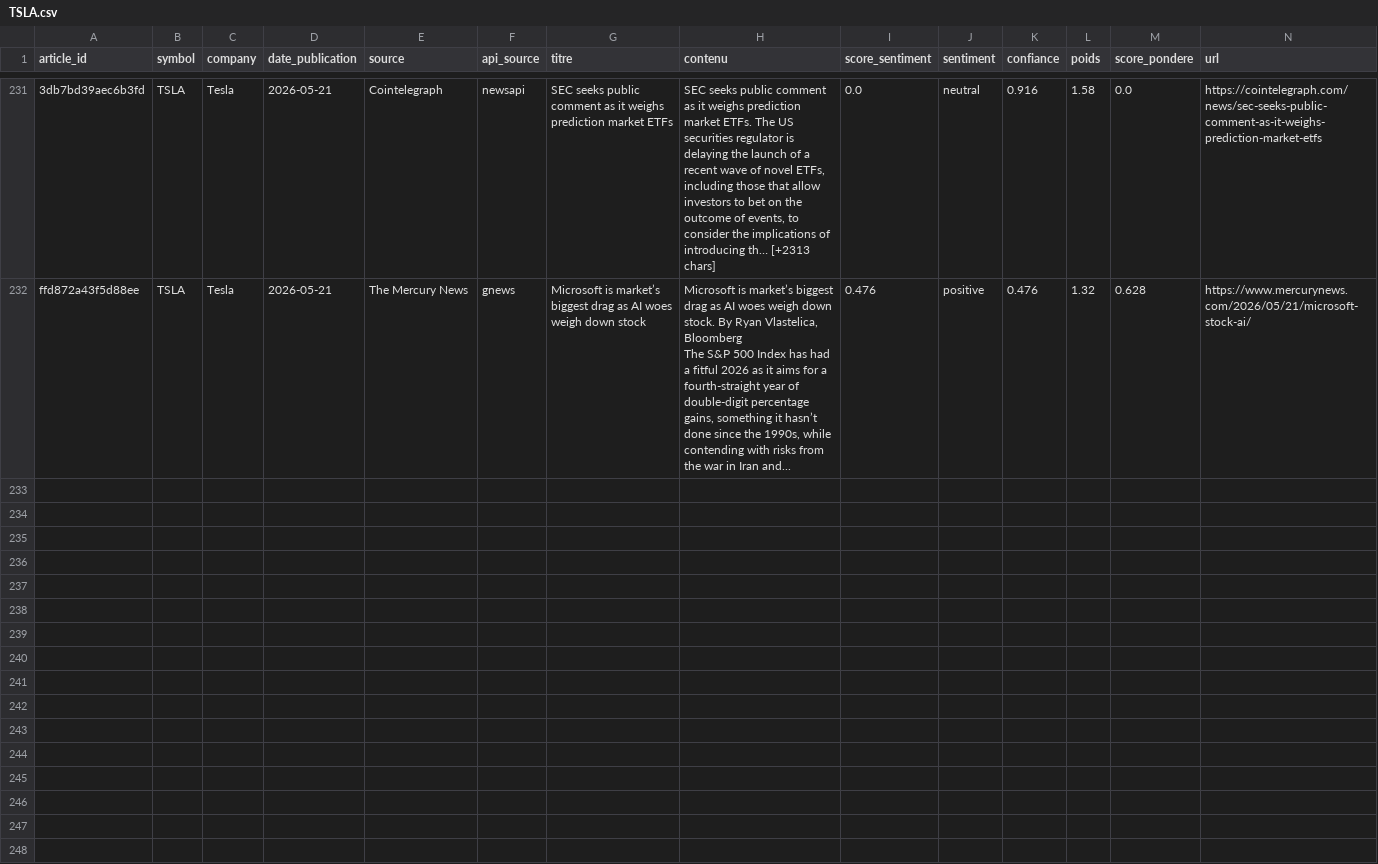
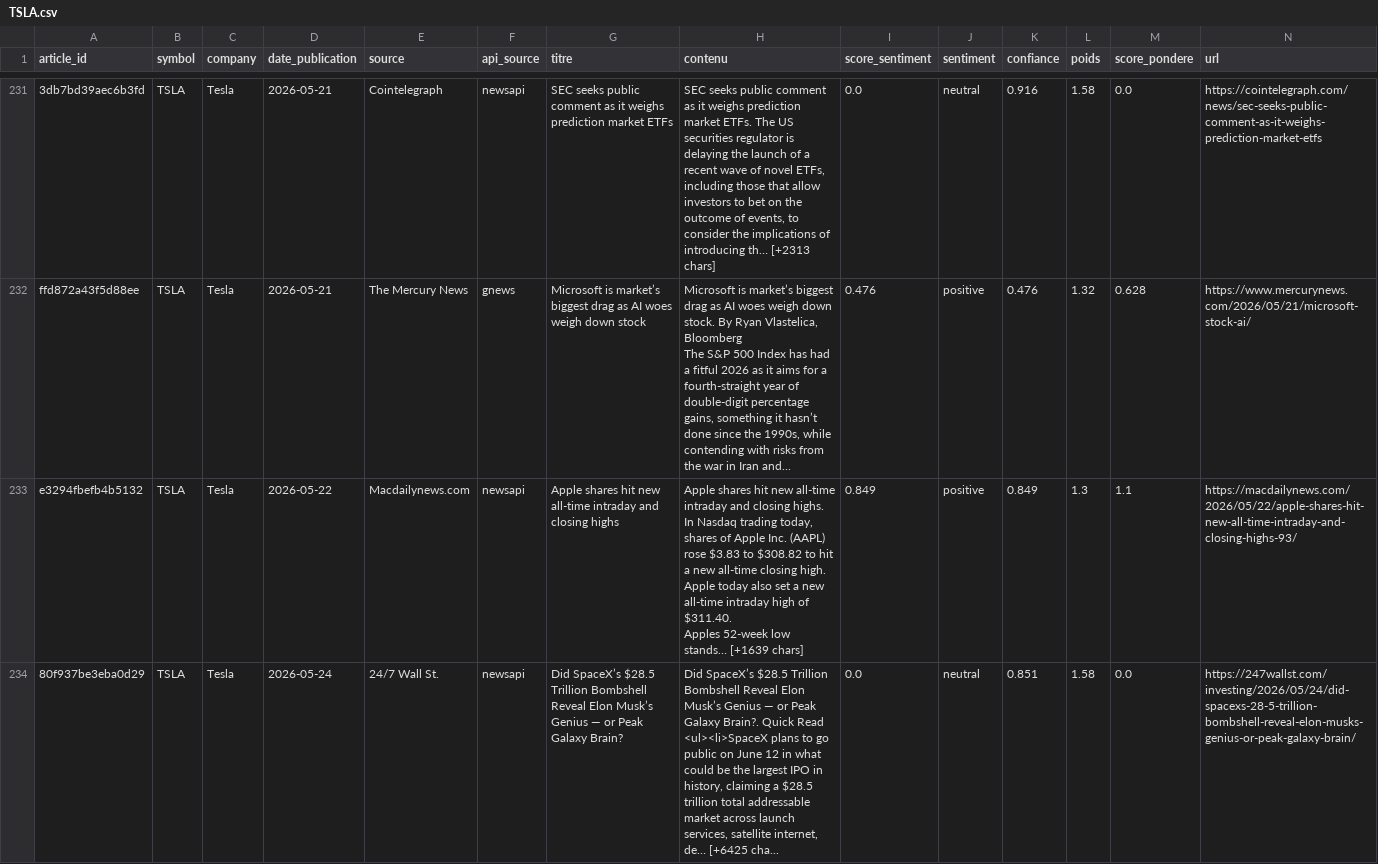
Before and after one commit to adam-hassen/stock-auto-update, a CSV file: data/articles_sentiment/TSLA.csv, drawn as a sheet; only a part is shown, gaps mark what is left out; rows hold the shown columns only; ↵ is a line break in a cell; the diff covers the shown part only; the diff names each change by its address in the sheet, - before the commit and + after, or states it on an @@ line.

```diff
--- a/data/articles_sentiment/TSLA.csv
+++ b/data/articles_sentiment/TSLA.csv
+row 233: e3294fbefb4b5132 | TSLA | Tesla | 2026-05-22 | Macdailynews.com | newsapi | Apple shares hit new all-time intraday and closing highs | Apple shares hit new all-time intraday and closing highs. In Nasdaq trading today, shares of Apple Inc. (AAPL) rose $3.83 to $308.82 to hit a new all-time closing high. Apple today also set a new all-time intraday high of $311.40. ↵ Apples 52-week low stands… [+1639 chars] | 0.849 | positive | 0.849 | 1.3 | 1.1 | https://macdailynews.com/2026/05/22/apple-shares-hit-new-all-time-intraday-and-closing-highs-93/
+row 234: 80f937be3eba0d29 | TSLA | Tesla | 2026-05-24 | 24/7 Wall St. | newsapi | Did SpaceX’s $28.5 Trillion Bombshell Reveal Elon Musk’s Genius — or Peak Galaxy Brain? | Did SpaceX’s $28.5 Trillion Bombshell Reveal Elon Musk’s Genius — or Peak Galaxy Brain?. Quick Read ↵ <ul><li>SpaceX plans to go public on June 12 in what could be the largest IPO in history, claiming a $28.5 trillion total addressable market across launch services, satellite internet, de… [+6425 cha... | 0.0 | neutral | 0.851 | 1.58 | 0.0 | https://247wallst.com/investing/2026/05/24/did-spacexs-28-5-trillion-bombshell-reveal-elon-musks-genius-or-peak-galaxy-brain/
```
Also changed, not shown: 4 added rows elsewhere in this file, data/ALL_ACTIONS.csv, data/articles_sentiment/AAPL.csv, 14 other files.
